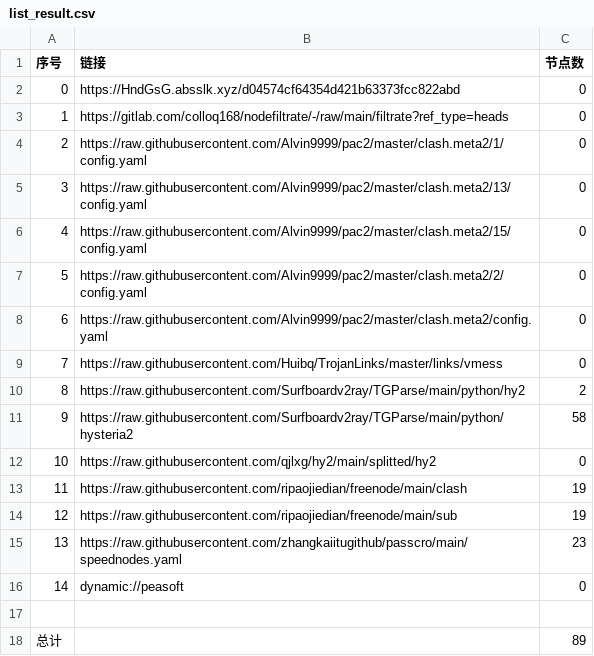
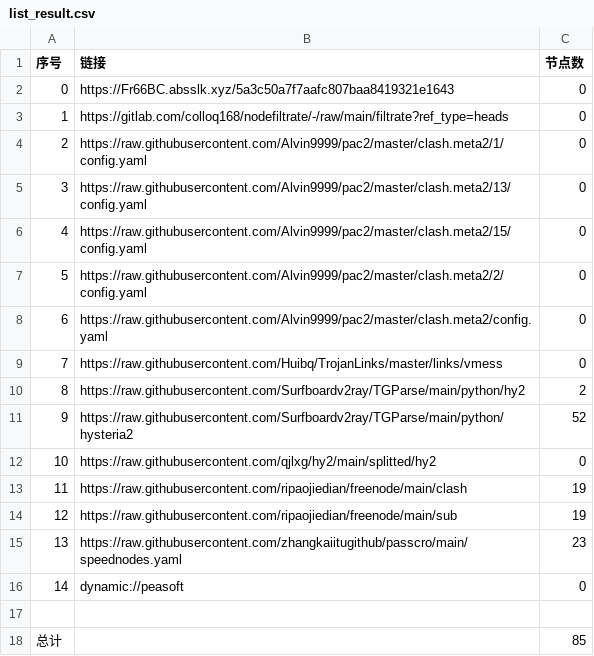
Before and after one commit to lishanming1-star/p-p-p-g-g-g, a CSV file: list_result.csv, drawn as a sheet.

```diff
--- a/list_result.csv
+++ b/list_result.csv
@@ -1,3 +1,3 @@
 序号,链接,节点数
-0,https://HndGsG.absslk.xyz/d04574cf64354d421b63373fcc822abd,0
+0,https://Fr66BC.absslk.xyz/5a3c50a7f7aafc807baa8419321e1643,0
 1,https://gitlab.com/colloq168/nodefiltrate/-/raw/main/filtrate?ref_type=heads,0
@@ -10,3 +10,3 @@
 8,https://raw.githubusercontent.com/Surfboardv2ray/TGParse/main/python/hy2,2
-9,https://raw.githubusercontent.com/Surfboardv2ray/TGParse/main/python/hysteria2,58
+9,https://raw.githubusercontent.com/Surfboardv2ray/TGParse/main/python/hysteria2,52
 10,https://raw.githubusercontent.com/qjlxg/hy2/main/splitted/hy2,0
@@ -17,2 +17,2 @@
 
-总计,,89
+总计,,85
```
Also changed, not shown: 6 other files.
